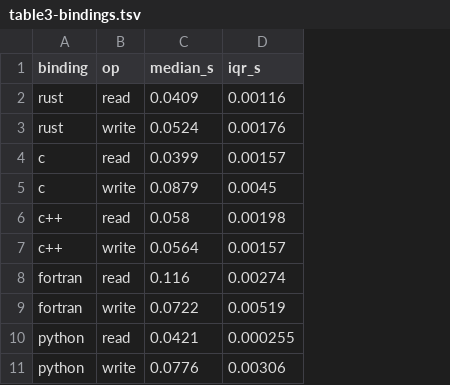
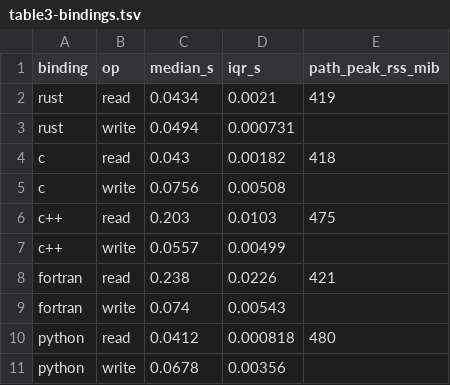
Before and after one commit to lode-org/readcon-core, a TSV file: bench/h2h/scaling/rel1/table3-bindings.tsv, drawn as a sheet; the diff names each change by its address in the sheet, - before the commit and + after, or states it on an @@ line.

```diff
--- a/bench/h2h/scaling/rel1/table3-bindings.tsv
+++ b/bench/h2h/scaling/rel1/table3-bindings.tsv
+column E (path_peak_rss_mib), rows 2-10: 419 |  | 418 |  | 475 |  | 421 |  | 480
-C2 (median_s): 0.0409
+C2 (median_s): 0.0434
-D2 (iqr_s): 0.00116
+D2 (iqr_s): 0.0021
-C3 (median_s): 0.0524
+C3 (median_s): 0.0494
-D3 (iqr_s): 0.00176
+D3 (iqr_s): 0.000731
-C4 (median_s): 0.0399
+C4 (median_s): 0.043
-D4 (iqr_s): 0.00157
+D4 (iqr_s): 0.00182
-C5 (median_s): 0.0879
+C5 (median_s): 0.0756
-D5 (iqr_s): 0.0045
+D5 (iqr_s): 0.00508
-C6 (median_s): 0.058
+C6 (median_s): 0.203
-D6 (iqr_s): 0.00198
+D6 (iqr_s): 0.0103
-C7 (median_s): 0.0564
+C7 (median_s): 0.0557
-D7 (iqr_s): 0.00157
+D7 (iqr_s): 0.00499
-C8 (median_s): 0.116
+C8 (median_s): 0.238
-D8 (iqr_s): 0.00274
+D8 (iqr_s): 0.0226
-C9 (median_s): 0.0722
+C9 (median_s): 0.074
-D9 (iqr_s): 0.00519
+D9 (iqr_s): 0.00543
-C10 (median_s): 0.0421
+C10 (median_s): 0.0412
-D10 (iqr_s): 0.000255
+D10 (iqr_s): 0.000818
-C11 (median_s): 0.0776
+C11 (median_s): 0.0678
-D11 (iqr_s): 0.00306
+D11 (iqr_s): 0.00356
```
Also changed, not shown: bench/fidelity/results/fidelity.csv, bench/fidelity/results/timing.csv, 36 other files.
